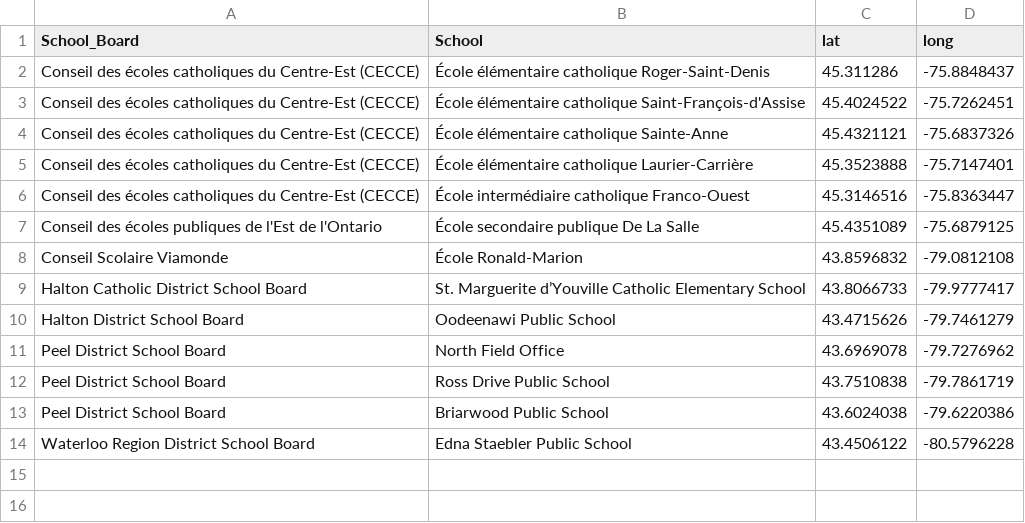
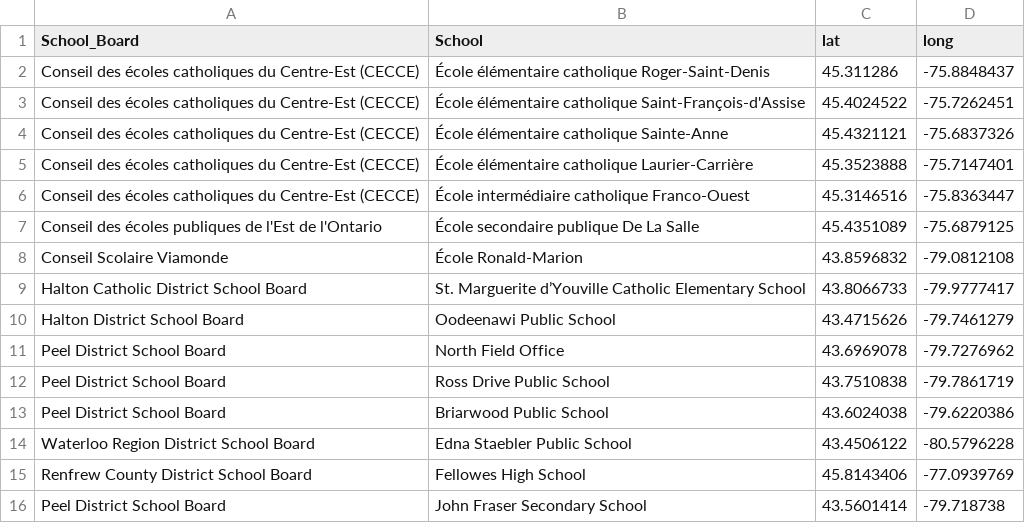
Before and after one commit to DUGroup/Ontario-COVID-19-Research, a CSV file: Data/schools_geocode.csv, drawn as a sheet; the diff names each change by its address in the sheet, - before the commit and + after, or states it on an @@ line.

Commit message:
Add files via upload

```diff
--- a/Data/schools_geocode.csv
+++ b/Data/schools_geocode.csv
+row 15: Renfrew County District School Board | Fellowes High School | 45.8143406 | -77.0939769
+row 16: Peel District School Board | John Fraser Secondary School | 43.5601414 | -79.718738
```
